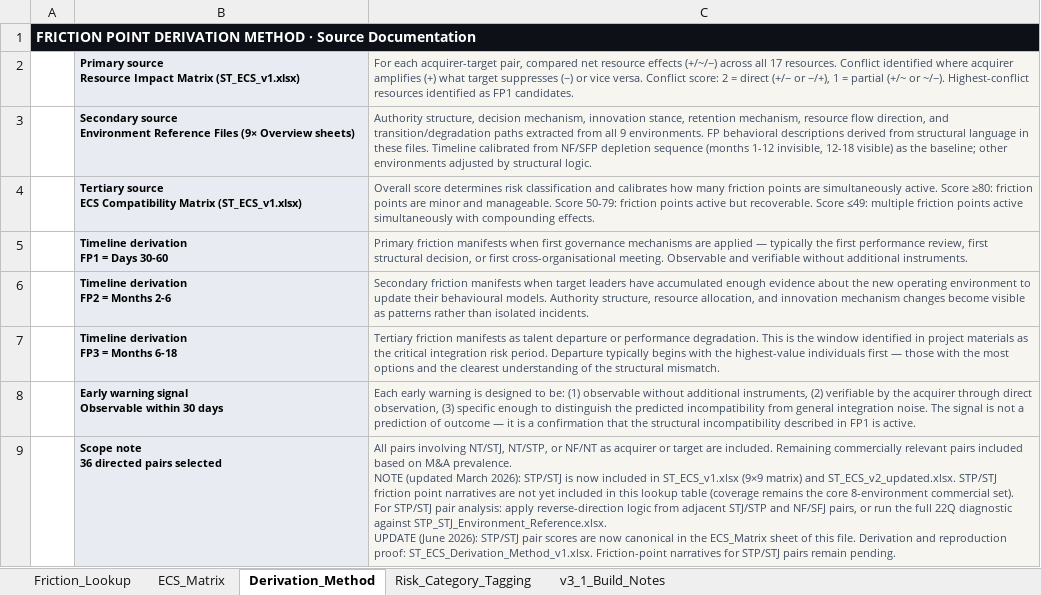
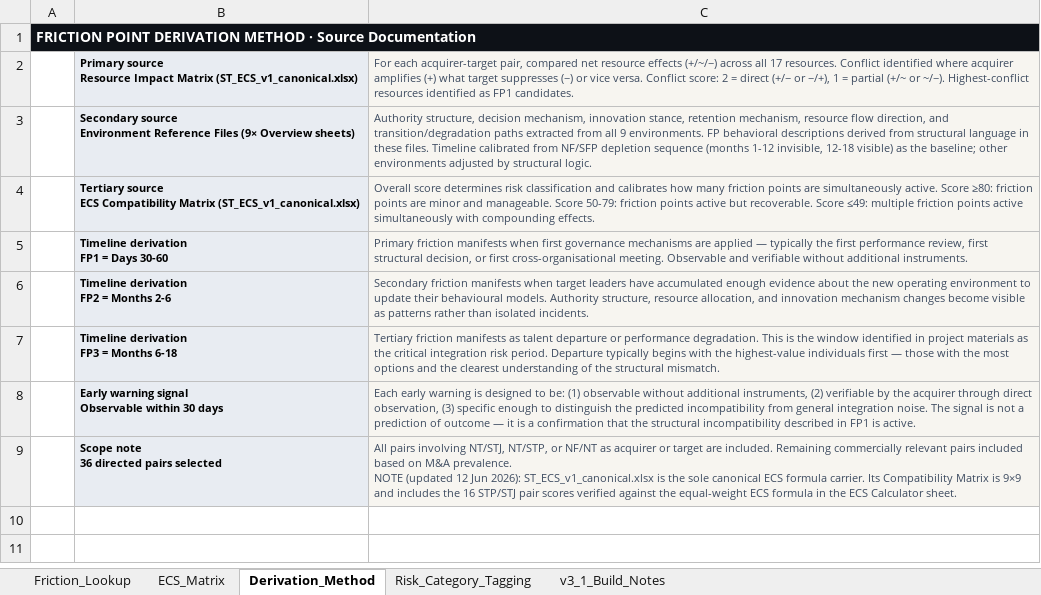
Before and after one commit to Inposibl/mergevue, an Excel workbook: NewLogic 03.05.2026/ST_Friction_Point_Lookup_updated.xlsx, sheet Derivation_Method, drawn as a sheet; values as stored, in another font and other column widths than the file's, no borders; ↵ is a line break in a cell; the diff names each change by its address in the sheet, - before the commit and + after, or states it on an @@ line.

Commit message:
Canonicalize public report narratives and ECS data

```diff
--- a/NewLogic 03.05.2026/ST_Friction_Point_Lookup_updated.xlsx (sheet Derivation_Method)
+++ b/NewLogic 03.05.2026/ST_Friction_Point_Lookup_updated.xlsx (sheet Derivation_Method)
-B2: …Impact Matrix (ST_ECS_v1.xlsx)
+B2: …Impact Matrix (ST_ECS_v1_canonical.xlsx)
-B4: …Compatibility Matrix (ST_ECS_v1.xlsx)
+B4: …Compatibility Matrix (ST_ECS_v1_canonical.xlsx)
-C9: …NOTE (updated March 2026): STP/STJ is now included in ST_ECS_v1.xlsx (9×9 matrix) and ST_ECS_v2_updated.xlsx. STP/STJ friction point narratives are not yet included in this lookup table (coverage remains the core 8-environment commercial set). For STP/STJ pair analysis: apply reverse-direction logic from adjacent STJ/STP and NF/SFJ pairs, or run the full 22Q diagnostic against STP_STJ_Environment_Reference.xlsx. ↵ UPDATE (June 2026): STP/STJ pair scores are now canonical in the ECS_Matrix sheet of this file. Derivation and reproduction proof: ST_ECS_Derivation_Method_v1.xlsx. Friction-point narratives for STP/STJ pairs remain pending.
+C9: …NOTE (updated 12 Jun 2026): ST_ECS_v1_canonical.xlsx is the sole canonical ECS formula carrier. Its Compatibility Matrix is 9×9 and includes the 16 STP/STJ pair scores verified against the equal-weight ECS formula in the ECS Calculator sheet.
```
Also changed, not shown: sheet Friction_Lookup, sheet ECS_Matrix, sheet v3_1_Build_Notes, NewLogic 03.05.2026/ST_ECS_Derivation_Method_v1.xlsx, NewLogic 03.05.2026/ST_Free_Tier_Output_Narratives_updated.xlsx, 10 other files.
